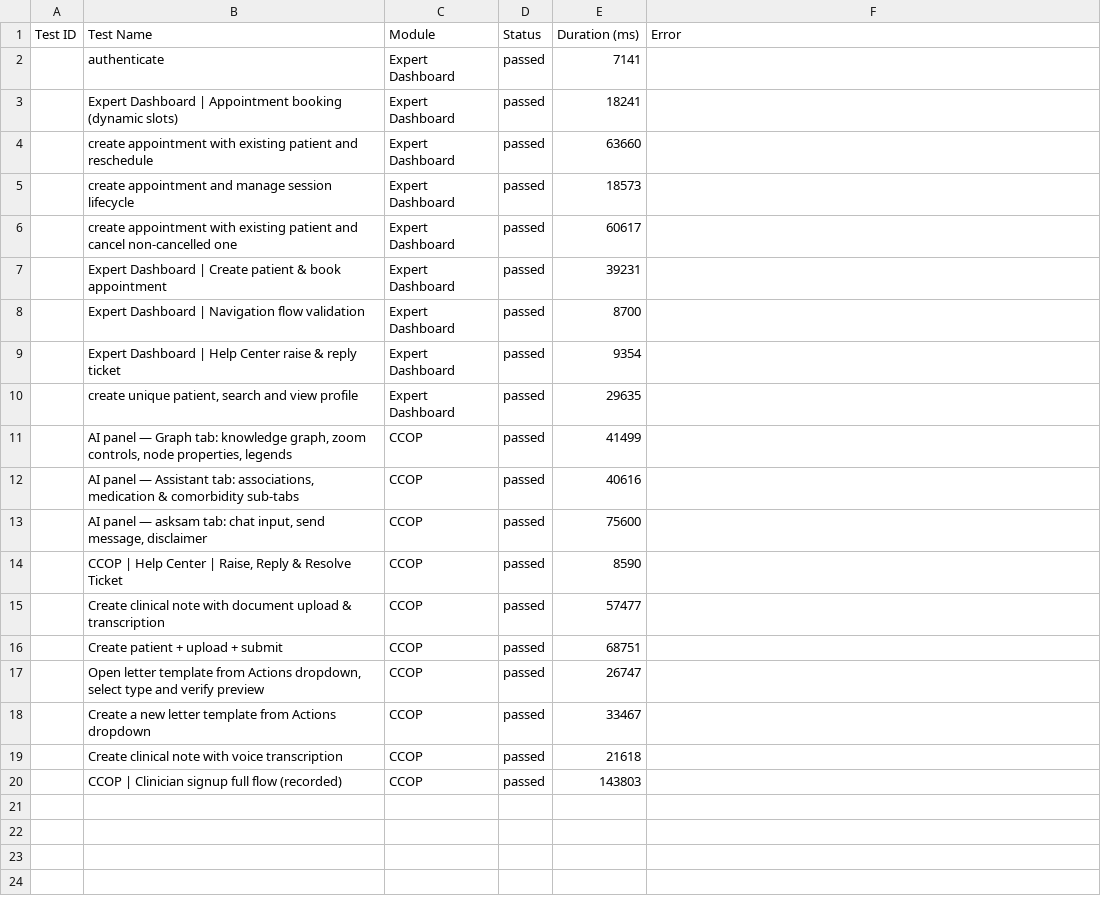
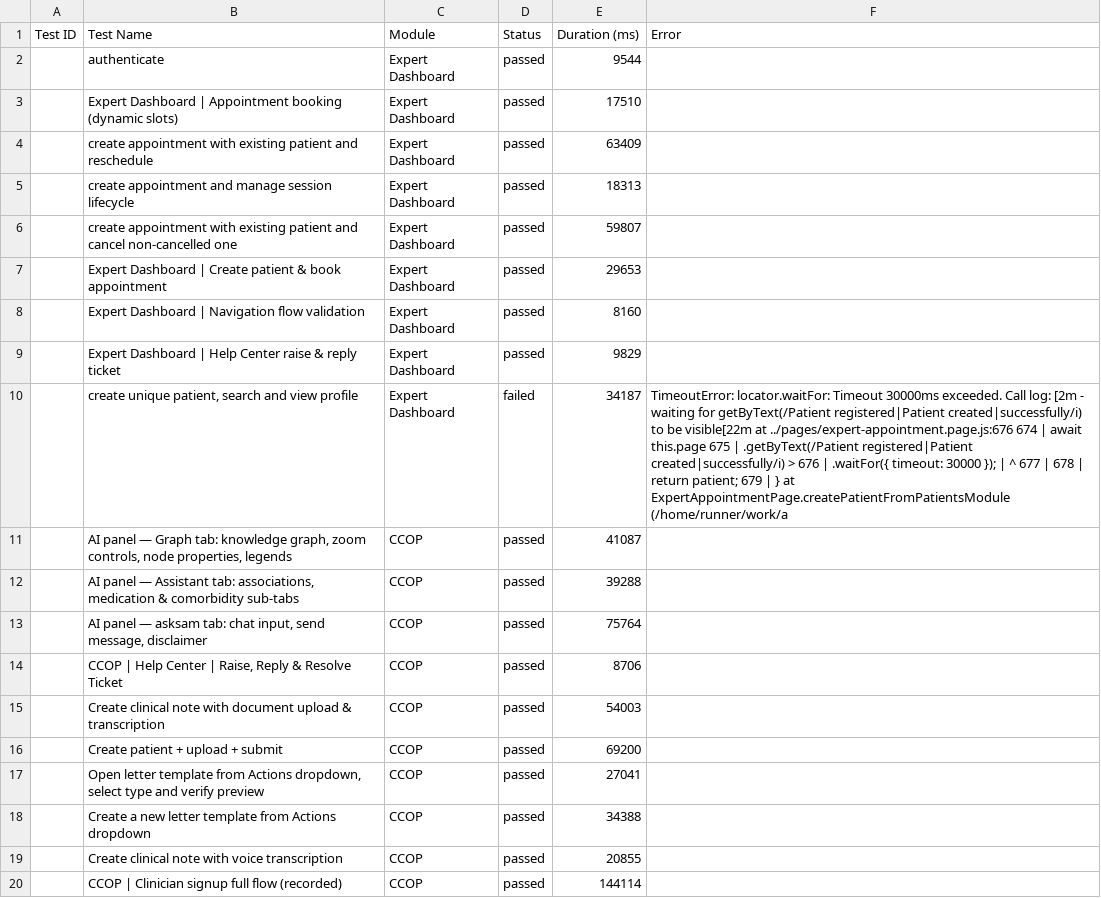
Before and after one commit to saira-uwc/asksam-automation-new, a CSV file: docs/exports/current-run.csv, drawn as a sheet; the diff names each change by its address in the sheet, - before the commit and + after, or states it on an @@ line.

```diff
--- a/docs/exports/current-run.csv
+++ b/docs/exports/current-run.csv
-E2 (Duration (ms)): 7141
+E2 (Duration (ms)): 9544
-E3 (Duration (ms)): 18241
+E3 (Duration (ms)): 17510
-E4 (Duration (ms)): 63660
+E4 (Duration (ms)): 63409
-E5 (Duration (ms)): 18573
+E5 (Duration (ms)): 18313
-E6 (Duration (ms)): 60617
+E6 (Duration (ms)): 59807
-E7 (Duration (ms)): 39231
+E7 (Duration (ms)): 29653
-E8 (Duration (ms)): 8700
+E8 (Duration (ms)): 8160
-E9 (Duration (ms)): 9354
+E9 (Duration (ms)): 9829
-D10 (Status): passed
+D10 (Status): failed
-E10 (Duration (ms)): 29635
+E10 (Duration (ms)): 34187
-F10 (Error): (empty)
+F10 (Error): TimeoutError: locator.waitFor: Timeout 30000ms exceeded. Call log: [2m - waiting for getByText(/Patient registered|Patient created|successfully/i) to be visible[22m at ../pages/expert-appointment.page.js:676 674 | await this.page 675 | .getByText(/Patient registered|Patient created|successfully/i) > 676 | .waitFor({ timeout: 30000 }); | ^ 677 | 678 | return patient; 679 | } at ExpertAppointmentPage.createPatientFromPatientsModule (/home/runner/work/a
-E11 (Duration (ms)): 41499
+E11 (Duration (ms)): 41087
-E12 (Duration (ms)): 40616
+E12 (Duration (ms)): 39288
-E13 (Duration (ms)): 75600
+E13 (Duration (ms)): 75764
-E14 (Duration (ms)): 8590
+E14 (Duration (ms)): 8706
-E15 (Duration (ms)): 57477
+E15 (Duration (ms)): 54003
-E16 (Duration (ms)): 68751
+E16 (Duration (ms)): 69200
-E17 (Duration (ms)): 26747
+E17 (Duration (ms)): 27041
-E18 (Duration (ms)): 33467
+E18 (Duration (ms)): 34388
-E19 (Duration (ms)): 21618
+E19 (Duration (ms)): 20855
-E20 (Duration (ms)): 143803
+E20 (Duration (ms)): 144114
```
Also changed, not shown: docs/exports/all-runs-summary.csv, 7 other files.
